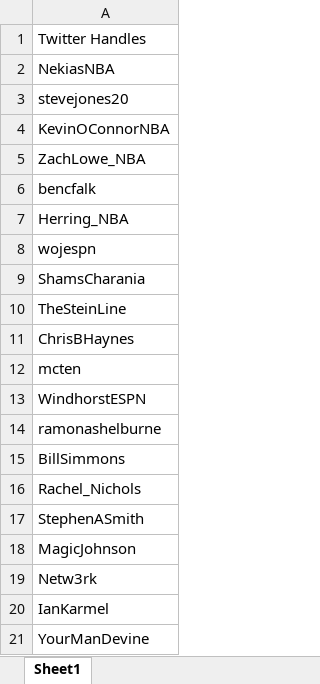
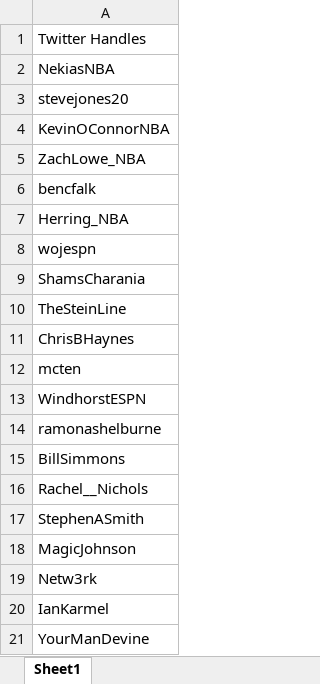
Before and after one commit to ashwinkc-29/BT4222-NBA-Houston-Rockets-Analysis, an Excel workbook: Twitter Sentiment Analysis and Topic Modelling/NBA Reporters.xlsx, sheet Sheet1, drawn as a sheet; values as stored, in another font and other column widths than the file's, no borders; charts and pictures not drawn; the diff names each change by its address in the sheet, - before the commit and + after, or states it on an @@ line.

```diff
--- a/Twitter Sentiment Analysis and Topic Modelling/NBA Reporters.xlsx (sheet Sheet1)
+++ b/Twitter Sentiment Analysis and Topic Modelling/NBA Reporters.xlsx (sheet Sheet1)
-A16: Rachel_Nichols
+A16: Rachel__Nichols
```
Also changed, not shown: charts or pictures, 1 other file.
